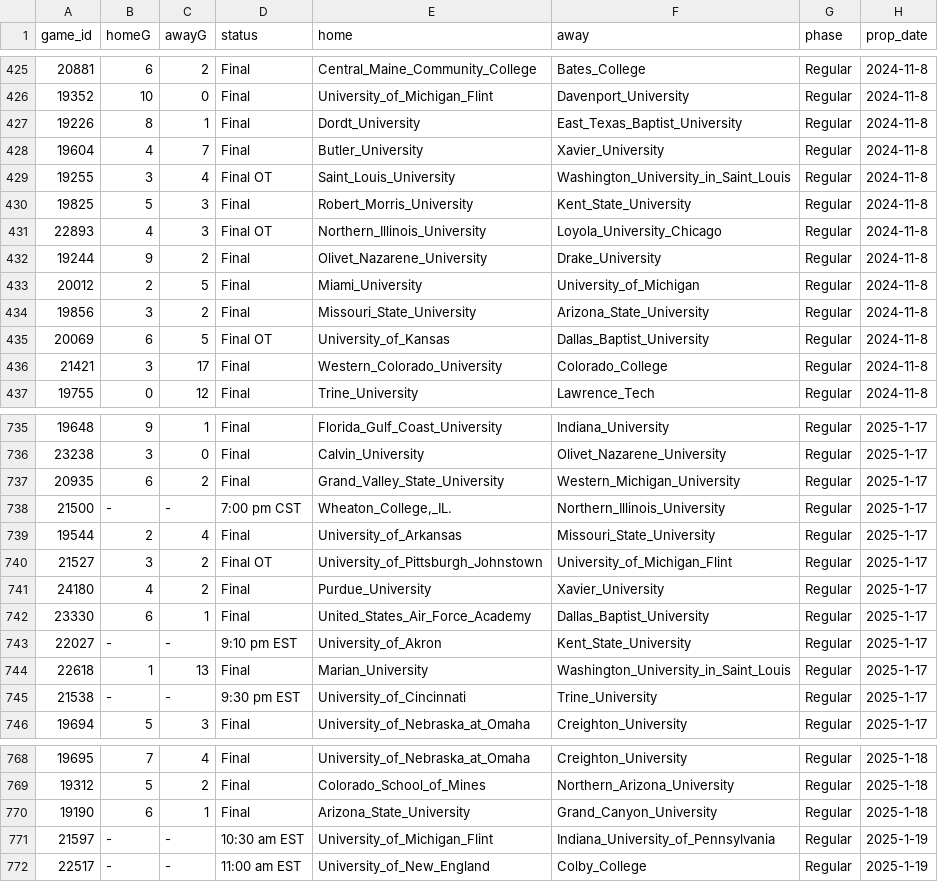
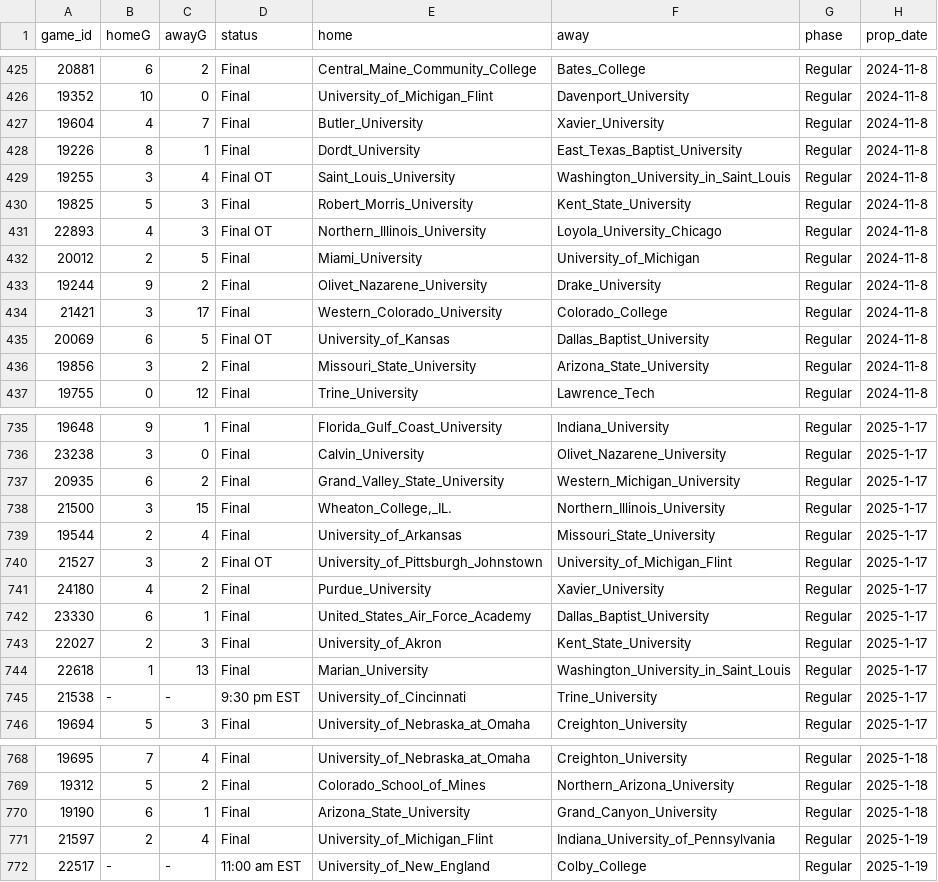
Before and after one commit to ALempia/ACHA-Data, a CSV file: Data/schedule/schedule_M3.csv, drawn as a sheet; only a part is shown, gaps mark what is left out; the diff covers the shown part only.

```diff
--- a/Data/schedule/schedule_M3.csv
+++ b/Data/schedule/schedule_M3.csv
@@ -426,4 +426,4 @@ game_id,homeG,awayG,status,home,away,phase,prop_date
 19352,10,0,Final,University_of_Michigan_Flint,Davenport_University,Regular,2024-11-8
+19604,4,7,Final,Butler_University,Xavier_University,Regular,2024-11-8
 19226,8,1,Final,Dordt_University,East_Texas_Baptist_University,Regular,2024-11-8
-19604,4,7,Final,Butler_University,Xavier_University,Regular,2024-11-8
 19255,3,4,Final OT,Saint_Louis_University,Washington_University_in_Saint_Louis,Regular,2024-11-8
@@ -431,7 +431,7 @@ game_id,homeG,awayG,status,home,away,phase,prop_date
 22893,4,3,Final OT,Northern_Illinois_University,Loyola_University_Chicago,Regular,2024-11-8
+20012,2,5,Final,Miami_University,University_of_Michigan,Regular,2024-11-8
 19244,9,2,Final,Olivet_Nazarene_University,Drake_University,Regular,2024-11-8
-20012,2,5,Final,Miami_University,University_of_Michigan,Regular,2024-11-8
+21421,3,17,Final,Western_Colorado_University,Colorado_College,Regular,2024-11-8
+20069,6,5,Final OT,University_of_Kansas,Dallas_Baptist_University,Regular,2024-11-8
 19856,3,2,Final,Missouri_State_University,Arizona_State_University,Regular,2024-11-8
-20069,6,5,Final OT,University_of_Kansas,Dallas_Baptist_University,Regular,2024-11-8
-21421,3,17,Final,Western_Colorado_University,Colorado_College,Regular,2024-11-8
 19755,0,12,Final,Trine_University,Lawrence_Tech,Regular,2024-11-8
@@ -737,3 +737,3 @@ game_id,homeG,awayG,status,home,away,phase,prop_date
 20935,6,2,Final,Grand_Valley_State_University,Western_Michigan_University,Regular,2025-1-17
-21500,-,-,7:00 pm CST,"Wheaton_College,_IL.",Northern_Illinois_University,Regular,2025-1-17
+21500,3,15,Final,"Wheaton_College,_IL.",Northern_Illinois_University,Regular,2025-1-17
 19544,2,4,Final,University_of_Arkansas,Missouri_State_University,Regular,2025-1-17
@@ -742,3 +742,3 @@ game_id,homeG,awayG,status,home,away,phase,prop_date
 23330,6,1,Final,United_States_Air_Force_Academy,Dallas_Baptist_University,Regular,2025-1-17
-22027,-,-,9:10 pm EST,University_of_Akron,Kent_State_University,Regular,2025-1-17
+22027,2,3,Final,University_of_Akron,Kent_State_University,Regular,2025-1-17
 22618,1,13,Final,Marian_University,Washington_University_in_Saint_Louis,Regular,2025-1-17
@@ -770,3 +770,3 @@ game_id,homeG,awayG,status,home,away,phase,prop_date
 19190,6,1,Final,Arizona_State_University,Grand_Canyon_University,Regular,2025-1-18
-21597,-,-,10:30 am EST,University_of_Michigan_Flint,Indiana_University_of_Pennsylvania,Regular,2025-1-19
+21597,2,4,Final,University_of_Michigan_Flint,Indiana_University_of_Pennsylvania,Regular,2025-1-19
 22517,-,-,11:00 am EST,University_of_New_England,Colby_College,Regular,2025-1-19
```
Also changed, not shown: 22 moved rows and 6 edited cells elsewhere in this file, Data/schedule/schedule_M1.csv, Data/schedule/schedule_M2.csv.
